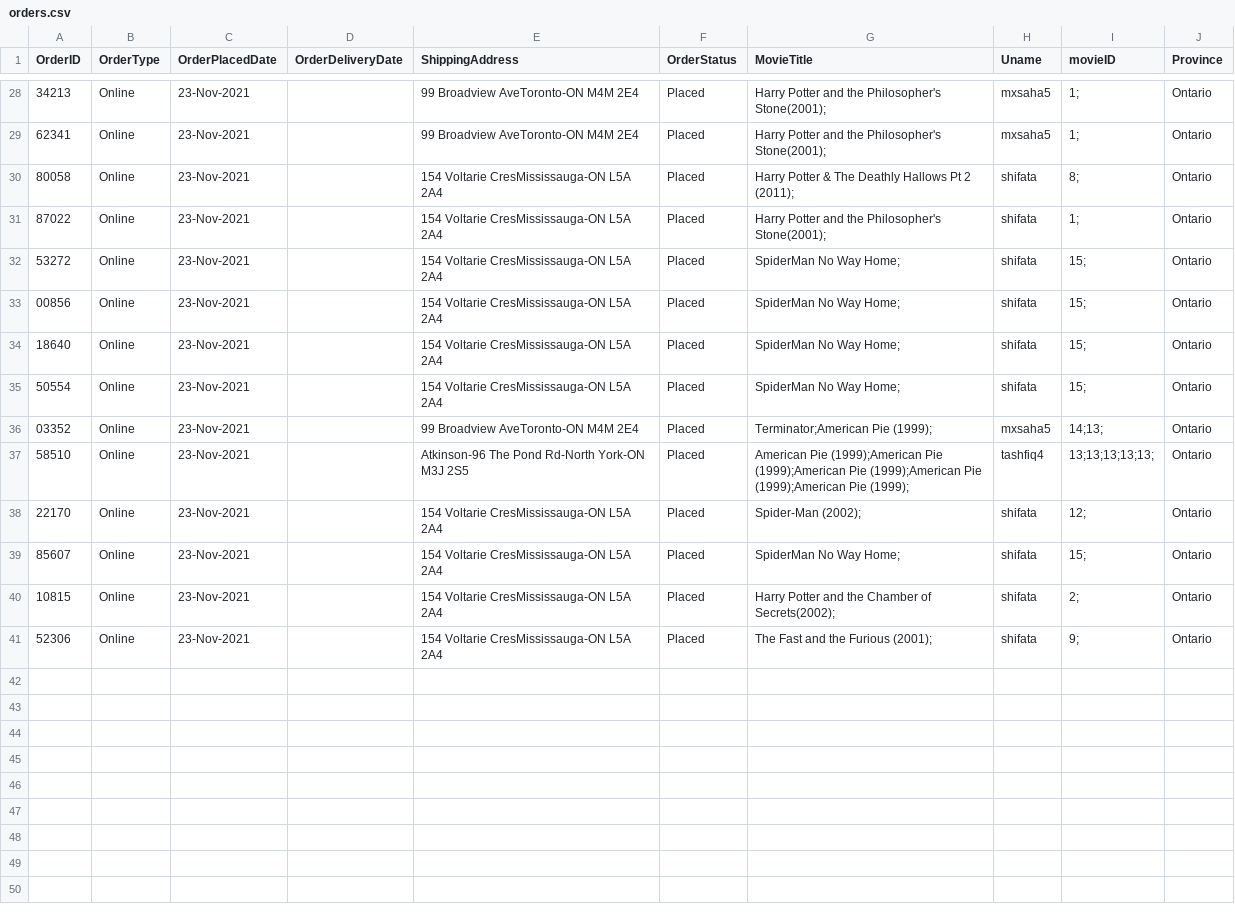
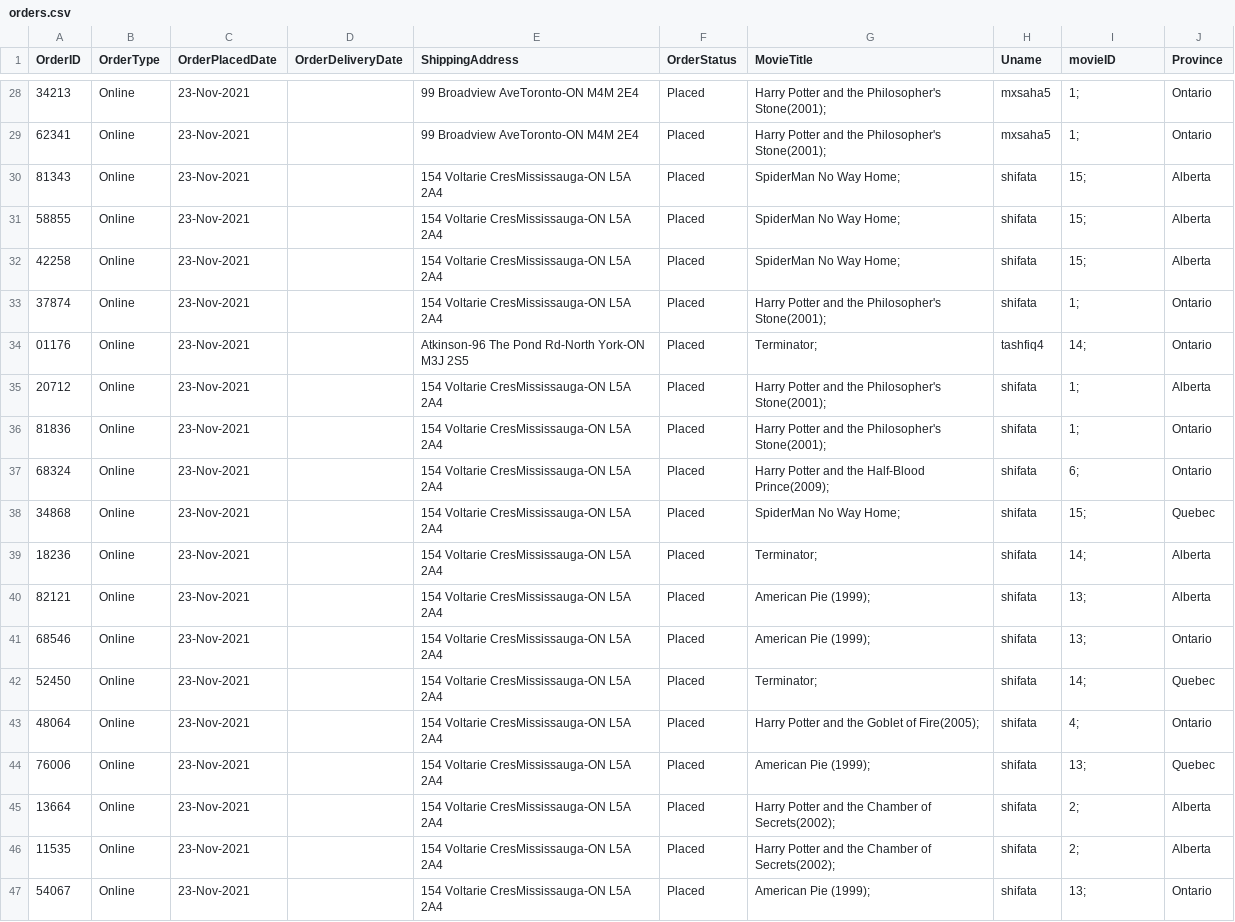
Before and after one commit to shifata/retailManagement, a CSV file: src/main/java/database/orders.csv, drawn as a sheet; only a part is shown, gaps mark what is left out.

```diff
--- a/src/main/java/database/orders.csv
+++ b/src/main/java/database/orders.csv
@@ -29,13 +29,19 @@ OrderID,OrderType,OrderPlacedDate,OrderDeliveryDate,ShippingAddress,OrderStatus,
 62341,Online,23-Nov-2021,,99 Broadview AveToronto-ON M4M 2E4,Placed,Harry Potter and the Philosopher's Stone(2001);,mxsaha5,1;,Ontario
-80058,Online,23-Nov-2021,,154 Voltarie CresMississauga-ON L5A 2A4,Placed,Harry Potter & The Deathly Hallows Pt 2 (2011);,shifata,8;,Ontario
-87022,Online,23-Nov-2021,,154 Voltarie CresMississauga-ON L5A 2A4,Placed,Harry Potter and the Philosopher's Stone(2001);,shifata,1;,Ontario
-53272,Online,23-Nov-2021,,154 Voltarie CresMississauga-ON L5A 2A4,Placed,SpiderMan No Way Home;,shifata,15;,Ontario
-00856,Online,23-Nov-2021,,154 Voltarie CresMississauga-ON L5A 2A4,Placed,SpiderMan No Way Home;,shifata,15;,Ontario
-18640,Online,23-Nov-2021,,154 Voltarie CresMississauga-ON L5A 2A4,Placed,SpiderMan No Way Home;,shifata,15;,Ontario
-50554,Online,23-Nov-2021,,154 Voltarie CresMississauga-ON L5A 2A4,Placed,SpiderMan No Way Home;,shifata,15;,Ontario
-03352,Online,23-Nov-2021,,99 Broadview AveToronto-ON M4M 2E4,Placed,Terminator;American Pie (1999);,mxsaha5,14;13;,Ontario
-58510,Online,23-Nov-2021,,Atkinson-96 The Pond Rd-North York-ON M3J 2S5,Placed,American Pie (1999);American Pie (1999);American Pie (1999);American Pie (1999);American Pie (1999);,tashfiq4,13;13;13;13;13;,Ontario
-22170,Online,23-Nov-2021,,154 Voltarie CresMississauga-ON L5A 2A4,Placed,Spider-Man (2002);,shifata,12;,Ontario
-85607,Online,23-Nov-2021,,154 Voltarie CresMississauga-ON L5A 2A4,Placed,SpiderMan No Way Home;,shifata,15;,Ontario
-10815,Online,23-Nov-2021,,154 Voltarie CresMississauga-ON L5A 2A4,Placed,Harry Potter and the Chamber of Secrets(2002);,shifata,2;,Ontario
-52306,Online,23-Nov-2021,,154 Voltarie CresMississauga-ON L5A 2A4,Placed,The Fast and the Furious (2001);,shifata,9;,Ontario
+81343,Online,23-Nov-2021,,154 Voltarie CresMississauga-ON L5A 2A4,Placed,SpiderMan No Way Home;,shifata,15;,Alberta
+58855,Online,23-Nov-2021,,154 Voltarie CresMississauga-ON L5A 2A4,Placed,SpiderMan No Way Home;,shifata,15;,Alberta
+42258,Online,23-Nov-2021,,154 Voltarie CresMississauga-ON L5A 2A4,Placed,SpiderMan No Way Home;,shifata,15;,Alberta
+37874,Online,23-Nov-2021,,154 Voltarie CresMississauga-ON L5A 2A4,Placed,Harry Potter and the Philosopher's Stone(2001);,shifata,1;,Ontario
+01176,Online,23-Nov-2021,,Atkinson-96 The Pond Rd-North York-ON M3J 2S5,Placed,Terminator;,tashfiq4,14;,Ontario
+20712,Online,23-Nov-2021,,154 Voltarie CresMississauga-ON L5A 2A4,Placed,Harry Potter and the Philosopher's Stone(2001);,shifata,1;,Alberta
+81836,Online,23-Nov-2021,,154 Voltarie CresMississauga-ON L5A 2A4,Placed,Harry Potter and the Philosopher's Stone(2001);,shifata,1;,Ontario
+68324,Online,23-Nov-2021,,154 Voltarie CresMississauga-ON L5A 2A4,Placed,Harry Potter and the Half-Blood Prince(2009);,shifata,6;,Ontario
+34868,Online,23-Nov-2021,,154 Voltarie CresMississauga-ON L5A 2A4,Placed,SpiderMan No Way Home;,shifata,15;,Quebec
+18236,Online,23-Nov-2021,,154 Voltarie CresMississauga-ON L5A 2A4,Placed,Terminator;,shifata,14;,Alberta
+82121,Online,23-Nov-2021,,154 Voltarie CresMississauga-ON L5A 2A4,Placed,American Pie (1999);,shifata,13;,Alberta
+68546,Online,23-Nov-2021,,154 Voltarie CresMississauga-ON L5A 2A4,Placed,American Pie (1999);,shifata,13;,Ontario
+52450,Online,23-Nov-2021,,154 Voltarie CresMississauga-ON L5A 2A4,Placed,Terminator;,shifata,14;,Quebec
+48064,Online,23-Nov-2021,,154 Voltarie CresMississauga-ON L5A 2A4,Placed,Harry Potter and the Goblet of Fire(2005);,shifata,4;,Ontario
+76006,Online,23-Nov-2021,,154 Voltarie CresMississauga-ON L5A 2A4,Placed,American Pie (1999);,shifata,13;,Quebec
+13664,Online,23-Nov-2021,,154 Voltarie CresMississauga-ON L5A 2A4,Placed,Harry Potter and the Chamber of Secrets(2002);,shifata,2;,Alberta
+11535,Online,23-Nov-2021,,154 Voltarie CresMississauga-ON L5A 2A4,Placed,Harry Potter and the Chamber of Secrets(2002);,shifata,2;,Alberta
+54067,Online,23-Nov-2021,,154 Voltarie CresMississauga-ON L5A 2A4,Placed,American Pie (1999);,shifata,13;,Ontario
```
Also changed, not shown: src/main/java/database/movies.csv, src/main/java/database/users.csv, 12 other files.
